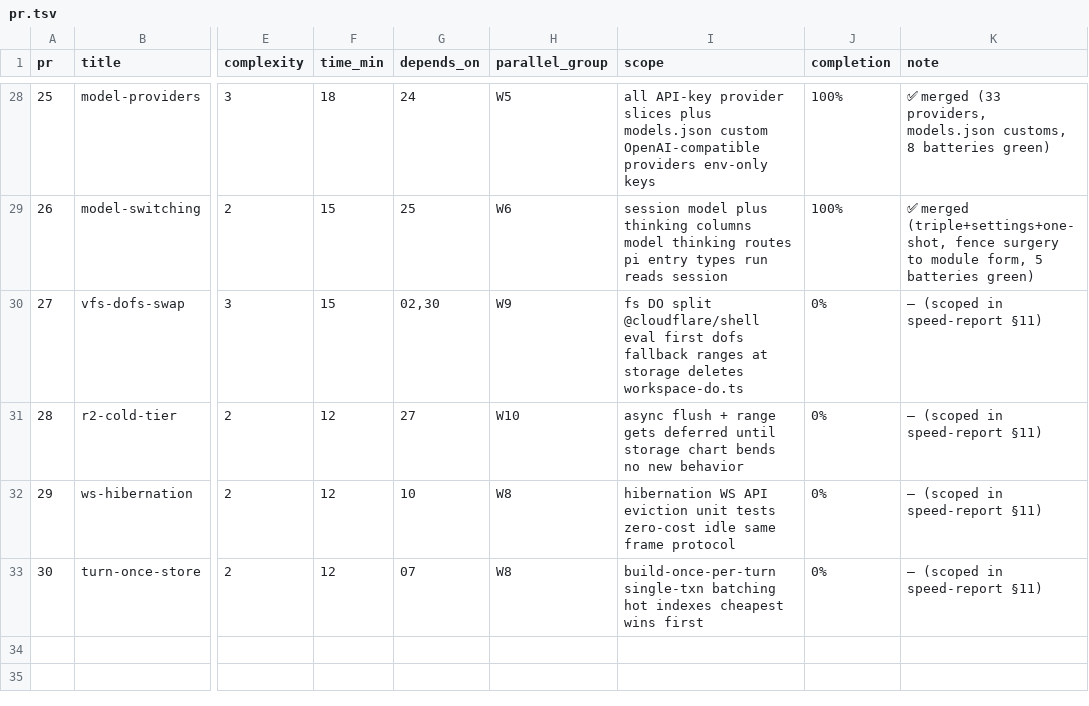
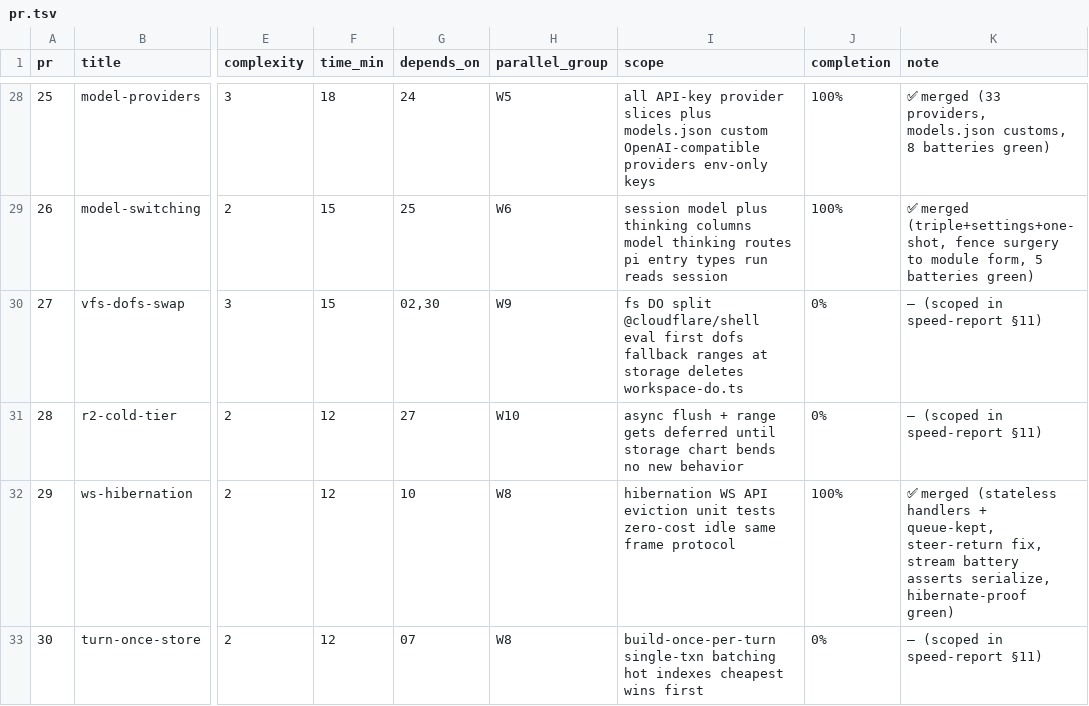
Before and after one commit to keyurbodar/pi-do, a TSV file: pr.tsv, drawn as a sheet; only a part is shown, gaps mark what is left out; the diff names each change by its address in the sheet, - before the commit and + after, or states it on an @@ line.

Commit message:
status: PR29 merged at 100%

```diff
--- a/pr.tsv
+++ b/pr.tsv
-J32 (completion): 0%
+J32 (completion): 100%
-K32 (note): — (scoped in speed-report §11)
+K32 (note): ✅ merged (stateless handlers + queue-kept, steer-return fix, stream battery asserts serialize, hibernate-proof green)
```
Also changed, not shown: 1 other file.
